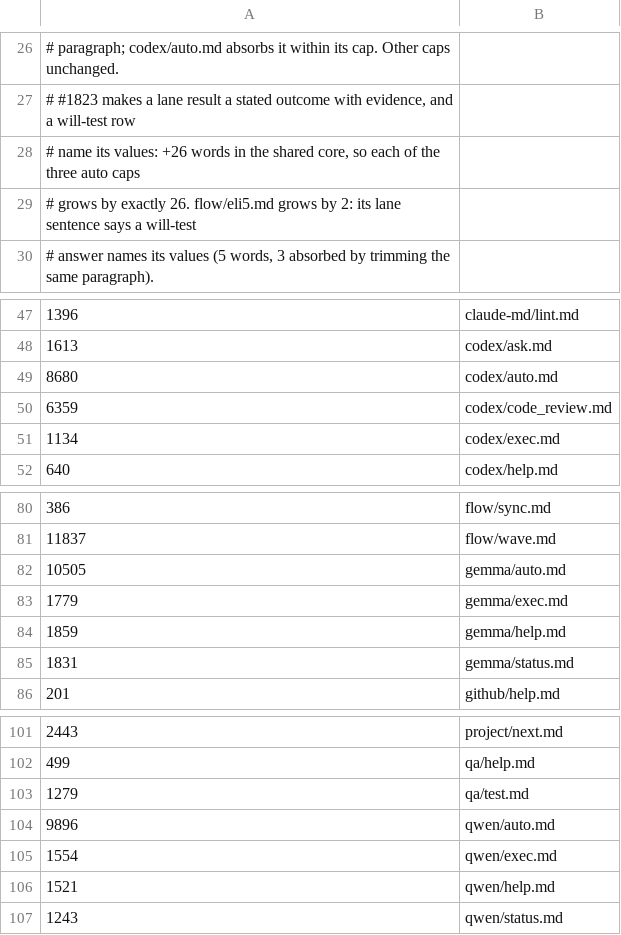
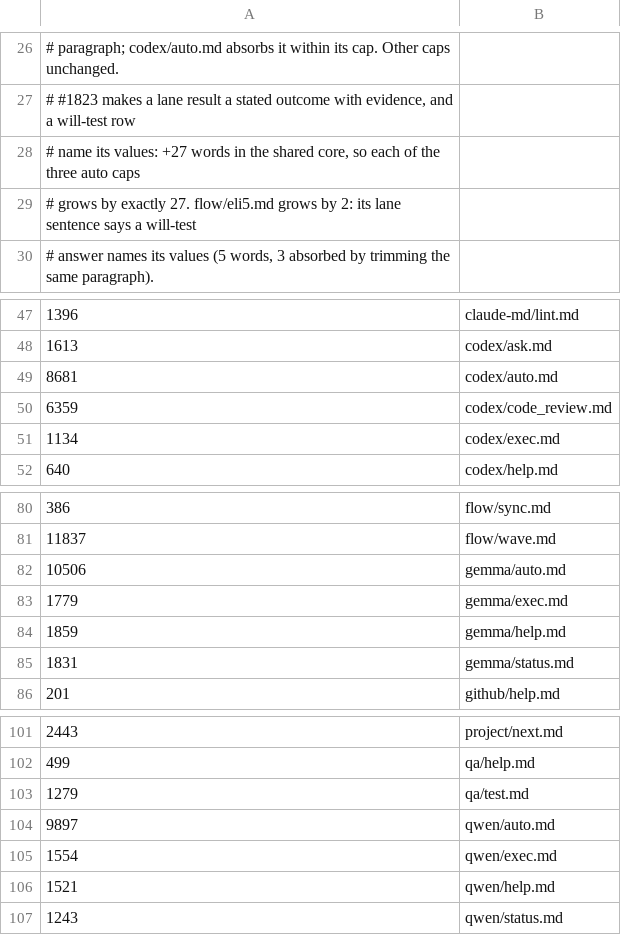
Before and after one commit to cooneycw/claude-power-pack, a TSV file: .claude/command-word-budgets.tsv, drawn as a sheet; only a part is shown, gaps mark what is left out.

```diff
--- a/.claude/command-word-budgets.tsv
+++ b/.claude/command-word-budgets.tsv
@@ -27,4 +27,4 @@
 # #1823 makes a lane result a stated outcome with evidence, and a will-test row
-# name its values: +26 words in the shared core, so each of the three auto caps
-# grows by exactly 26. flow/eli5.md grows by 2: its lane sentence says a will-test
+# name its values: +27 words in the shared core, so each of the three auto caps
+# grows by exactly 27. flow/eli5.md grows by 2: its lane sentence says a will-test
 # answer names its values (5 words, 3 absorbed by trimming the same paragraph).
@@ -48,3 +48,3 @@
 1613	codex/ask.md
-8680	codex/auto.md
+8681	codex/auto.md
 6359	codex/code_review.md
@@ -81,3 +81,3 @@
 11837	flow/wave.md
-10505	gemma/auto.md
+10506	gemma/auto.md
 1779	gemma/exec.md
@@ -103,3 +103,3 @@
 1279	qa/test.md
-9896	qwen/auto.md
+9897	qwen/auto.md
 1554	qwen/exec.md
```
Also changed, not shown: 9 other files.
